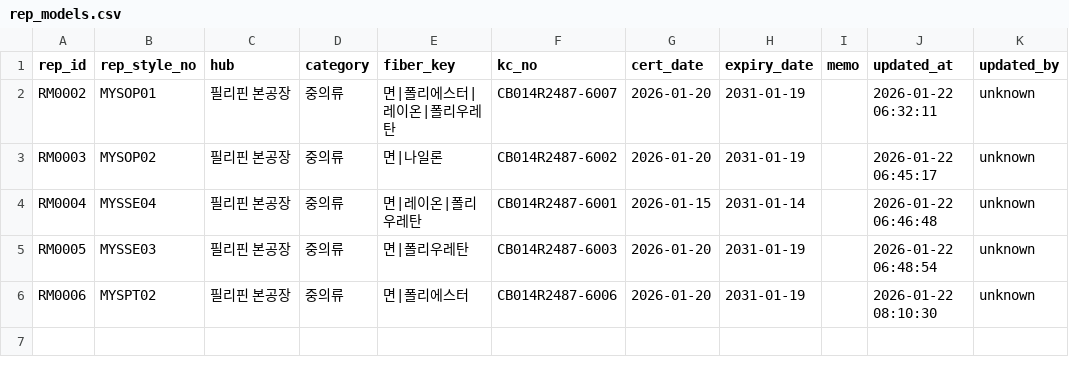
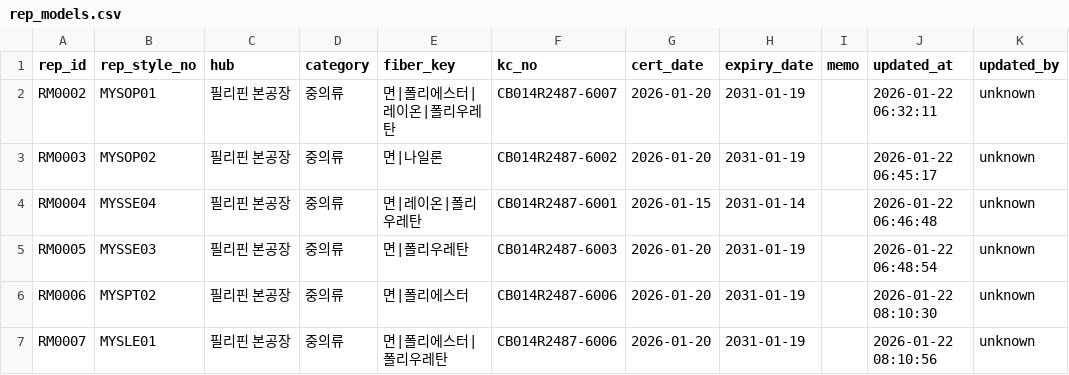
Before and after one commit to chanzii/kc-model-app, a CSV file: data/rep_models.csv, drawn as a sheet.

Commit message:
add rep_model RM0007

```diff
--- a/data/rep_models.csv
+++ b/data/rep_models.csv
@@ -6 +6,2 @@ RM0005,MYSSE03,필리핀 본공장,중의류,면|폴리우레탄,CB014R2487-6003
 RM0006,MYSPT02,필리핀 본공장,중의류,면|폴리에스터,CB014R2487-6006,2026-01-20,2031-01-19,,2026-01-22 08:10:30,unknown
+RM0007,MYSLE01,필리핀 본공장,중의류,면|폴리에스터|폴리우레탄,CB014R2487-6006,2026-01-20,2031-01-19,,2026-01-22 08:10:56,unknown
```
